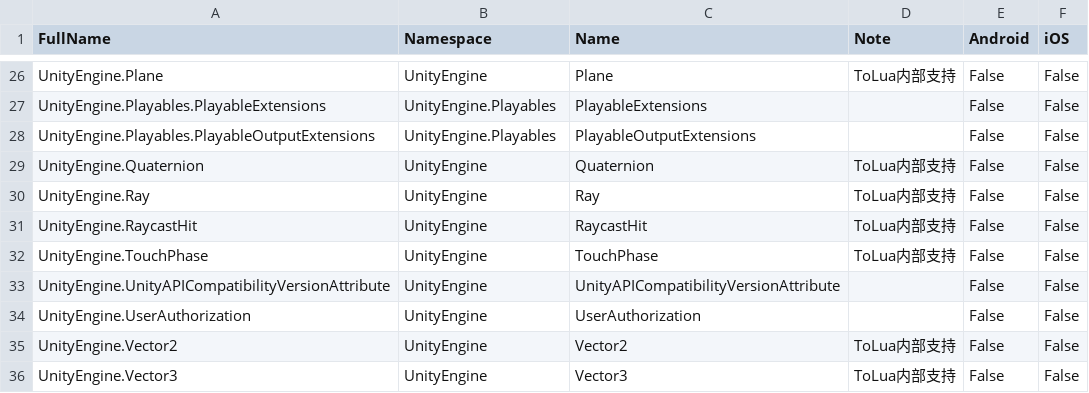
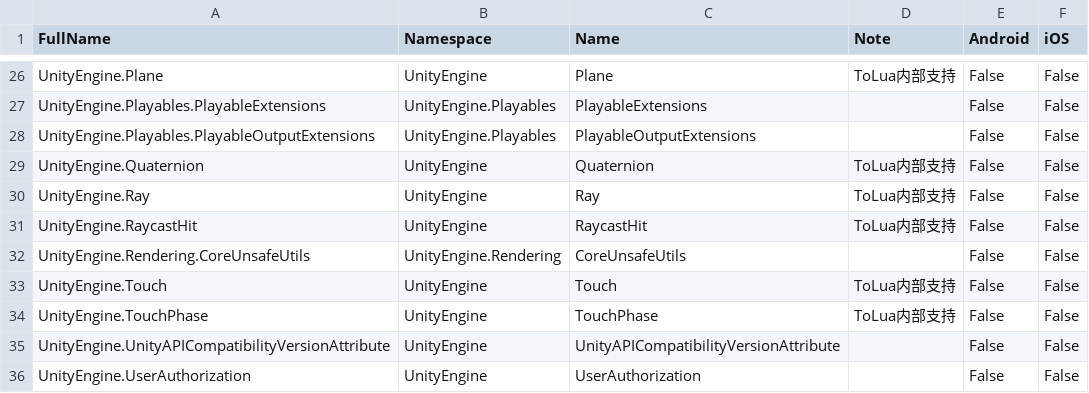
Before and after one commit to zhaoboqiang/tolua, a CSV file: Assets/Editor/included_type.csv, drawn as a sheet; only a part is shown, gaps mark what is left out; the shorter side is filled out with more unchanged rows; the diff names each change by its address in the sheet, - before the commit and + after, or states it on an @@ line.

Commit message:
ToLua internal support.

```diff
--- a/Assets/Editor/included_type.csv
+++ b/Assets/Editor/included_type.csv
+row 32: UnityEngine.Rendering.CoreUnsafeUtils | UnityEngine.Rendering | CoreUnsafeUtils |  | False | False
+row 33: UnityEngine.Touch | UnityEngine | Touch | ToLua内部支持 | False | False
```
